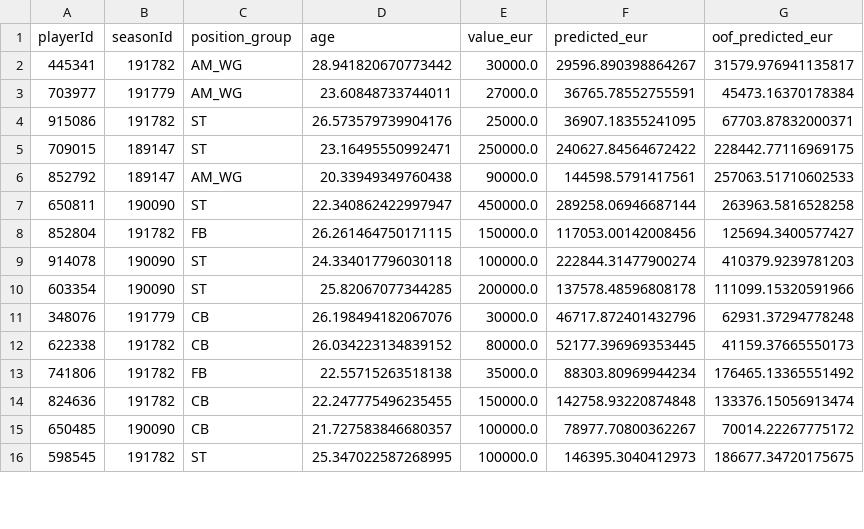
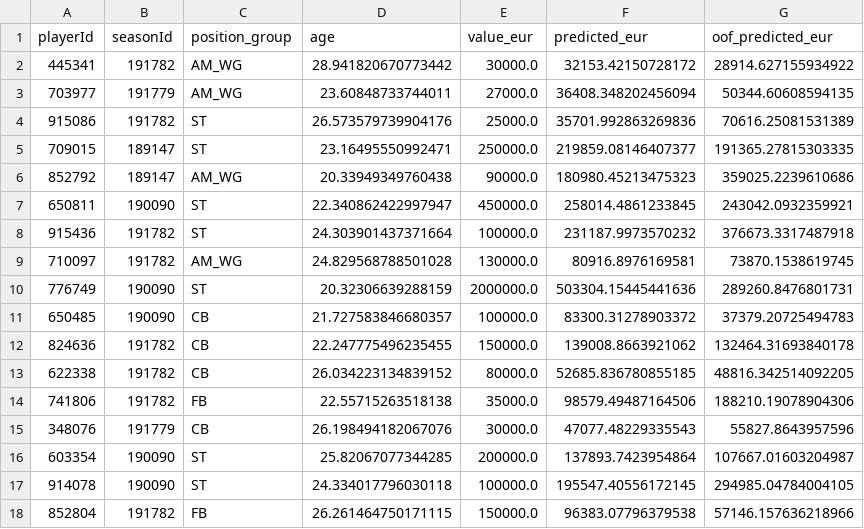
Before and after one commit to LMK08/ACP-Dashboard, a CSV file: models/eur_v2/training_set.csv, drawn as a sheet; only a part is shown; the diff covers the shown part only.

```diff
--- a/models/eur_v2/training_set.csv
+++ b/models/eur_v2/training_set.csv
@@ -1,16 +1,18 @@
 playerId,seasonId,position_group,age,value_eur,predicted_eur,oof_predicted_eur
-445341,191782,AM_WG,28.941820670773442,30000.0,29596.890398864267,31579.976941135817
-703977,191779,AM_WG,23.60848733744011,27000.0,36765.78552755591,45473.16370178384
-915086,191782,ST,26.573579739904176,25000.0,36907.18355241095,67703.87832000371
-709015,189147,ST,23.16495550992471,250000.0,240627.84564672422,228442.77116969175
-852792,189147,AM_WG,20.33949349760438,90000.0,144598.5791417561,257063.51710602533
-650811,190090,ST,22.340862422997947,450000.0,289258.06946687144,263963.5816528258
-852804,191782,FB,26.261464750171115,150000.0,117053.00142008456,125694.3400577427
-914078,190090,ST,24.334017796030118,100000.0,222844.31477900274,410379.9239781203
-603354,190090,ST,25.82067077344285,200000.0,137578.48596808178,111099.15320591966
-348076,191779,CB,26.198494182067076,30000.0,46717.872401432796,62931.37294778248
-622338,191782,CB,26.034223134839152,80000.0,52177.396969353445,41159.37665550173
-741806,191782,FB,22.55715263518138,35000.0,88303.80969944234,176465.13365551492
-824636,191782,CB,22.247775496235455,150000.0,142758.93220874848,133376.15056913474
-650485,190090,CB,21.727583846680357,100000.0,78977.70800362267,70014.22267775172
-598545,191782,ST,25.347022587268995,100000.0,146395.3040412973,186677.34720175675
+445341,191782,AM_WG,28.941820670773442,30000.0,32153.42150728172,28914.627155934922
+703977,191779,AM_WG,23.60848733744011,27000.0,36408.348202456094,50344.60608594135
+915086,191782,ST,26.573579739904176,25000.0,35701.992863269836,70616.25081531389
+709015,189147,ST,23.16495550992471,250000.0,219859.08146407377,191365.27815303335
+852792,189147,AM_WG,20.33949349760438,90000.0,180980.45213475323,359025.2239610686
+650811,190090,ST,22.340862422997947,450000.0,258014.4861233845,243042.0932359921
+915436,191782,ST,24.303901437371664,100000.0,231187.9973570232,376673.3317487918
+710097,191782,AM_WG,24.829568788501028,130000.0,80916.8976169581,73870.1538619745
+776749,190090,ST,20.32306639288159,2000000.0,503304.15445441636,289260.8476801731
+650485,190090,CB,21.727583846680357,100000.0,83300.31278903372,37379.20725494783
+824636,191782,CB,22.247775496235455,150000.0,139008.8663921062,132464.31693840178
+622338,191782,CB,26.034223134839152,80000.0,52685.836780855185,48816.342514092205
+741806,191782,FB,22.55715263518138,35000.0,98579.49487164506,188210.19078904306
+348076,191779,CB,26.198494182067076,30000.0,47077.48229335543,55827.8643957596
+603354,190090,ST,25.82067077344285,200000.0,137893.7423954864,107667.01603204987
+914078,190090,ST,24.334017796030118,100000.0,195547.40556172145,294985.04784004105
+852804,191782,FB,26.261464750171115,150000.0,96383.07796379538,57146.157636218966
```
Also changed, not shown: 4 added rows, 4 removed rows and 16 edited cells elsewhere in this file, models/eur_v2/coefficients.csv, valuations/reported_fees.csv, 5 other files.
